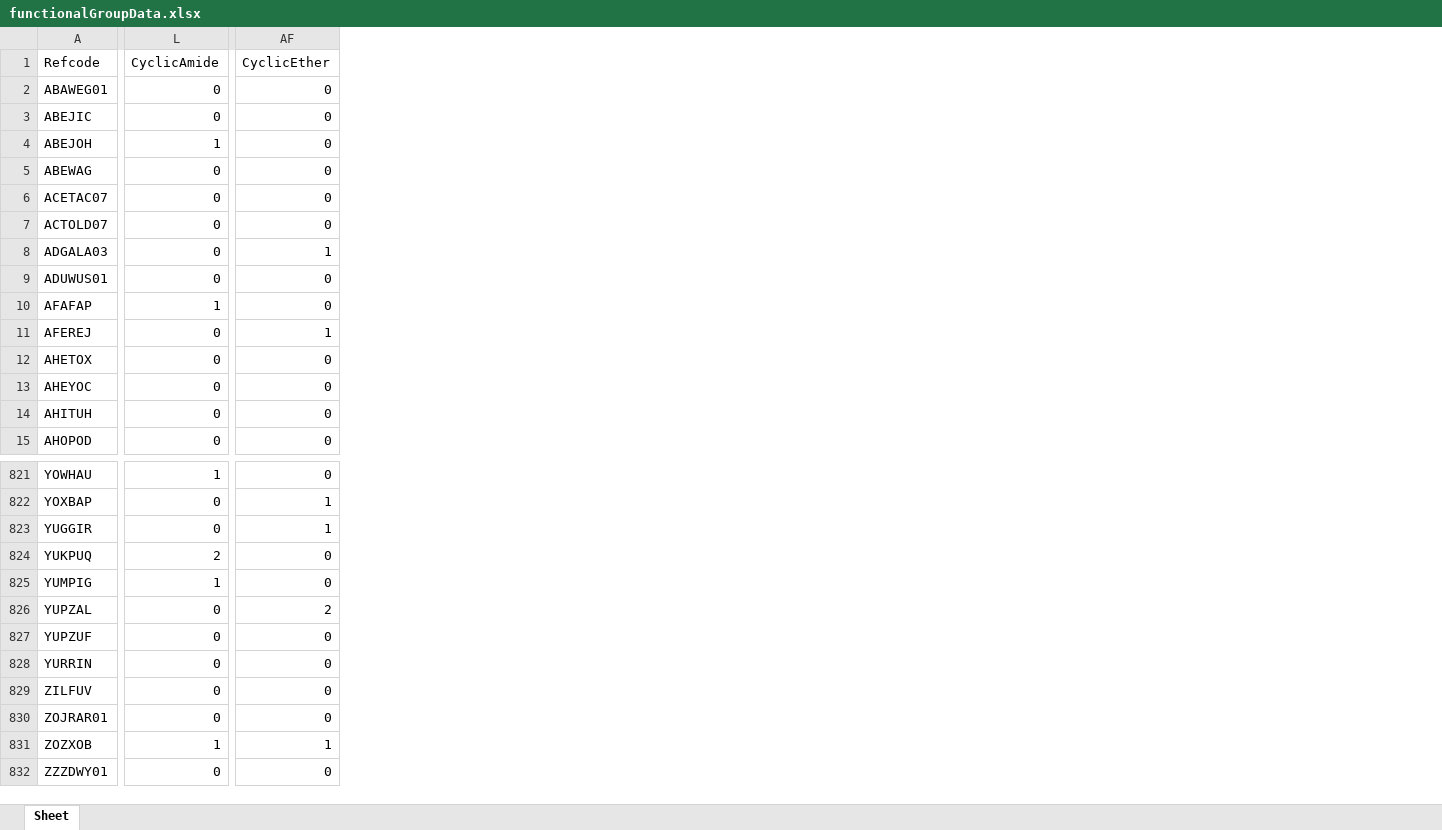
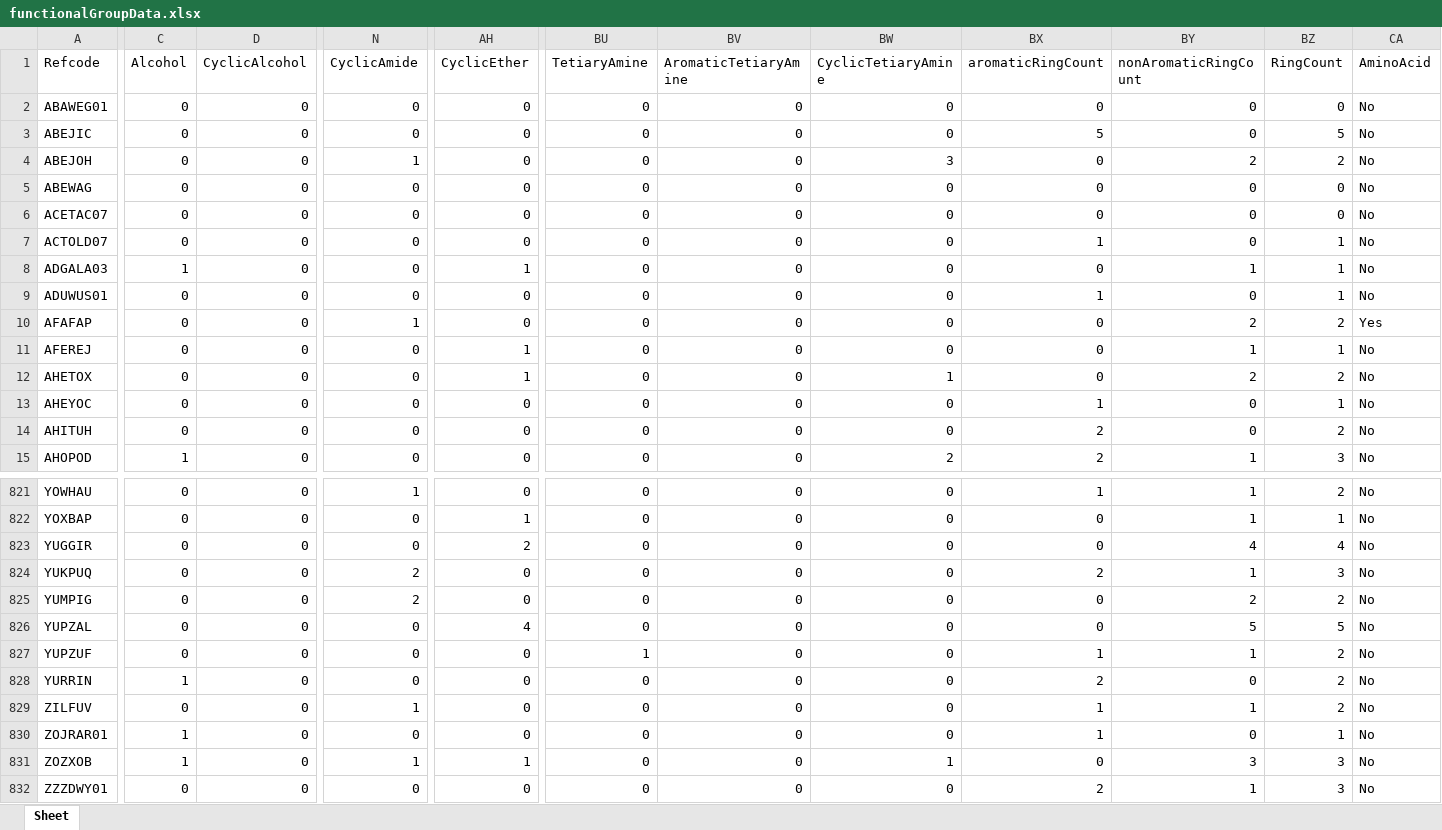
Before and after one commit to wtriddle/IFG, an Excel workbook: functionalGroupData.xlsx, sheet Sheet, drawn as a sheet; only a part is shown, gaps mark what is left out; values as stored, in another font and other column widths than the file's, no borders; addresses are those after the commit; the diff covers the shown part only; the diff names each change by its address in the sheet, - before the commit and + after, or states it on an @@ line.

Commit message:
Added Linear and Nonlinear number group distinctions to make expansion logics significantly more accurate.

```diff
--- a/functionalGroupData.xlsx (sheet Sheet)
+++ b/functionalGroupData.xlsx (sheet Sheet)
+column C (Alcohol), rows 2-15: 0 | 0 | 0 | 0 | 0 | 0 | 1 | 0 | 0 | 0 | 0 | 0 | 0 | 1; rows 821-832: 0 | 0 | 0 | 0 | 0 | 0 | 0 | 1 | 0 | 1 | 1 | 0
+column D (CyclicAlcohol), rows 2-15: all 0; rows 821-832: all 0
+column BU (TetiaryAmine), rows 2-15: all 0; rows 821-832: 0 | 0 | 0 | 0 | 0 | 0 | 1 | 0 | 0 | 0 | 0 | 0
+column BV (AromaticTetiaryAmine), rows 2-15: all 0; rows 821-832: all 0
+column BW (CyclicTetiaryAmine), rows 2-15: 0 | 0 | 3 | 0 | 0 | 0 | 0 | 0 | 0 | 0 | 1 | 0 | 0 | 2; rows 821-832: 0 | 0 | 0 | 0 | 0 | 0 | 0 | 0 | 0 | 0 | 1 | 0
+column BX (aromaticRingCount), rows 2-15: 0 | 5 | 0 | 0 | 0 | 1 | 0 | 1 | 0 | 0 | 0 | 1 | 2 | 2; rows 821-832: 1 | 0 | 0 | 2 | 0 | 0 | 1 | 2 | 1 | 1 | 0 | 2
+column BY (nonAromaticRingCount), rows 2-15: 0 | 0 | 2 | 0 | 0 | 0 | 1 | 0 | 2 | 1 | 2 | 0 | 0 | 1; rows 821-832: 1 | 1 | 4 | 1 | 2 | 5 | 1 | 0 | 1 | 0 | 3 | 1
+column BZ (RingCount), rows 2-15: 0 | 5 | 2 | 0 | 0 | 1 | 1 | 1 | 2 | 1 | 2 | 1 | 2 | 3; rows 821-832: 2 | 1 | 4 | 3 | 2 | 5 | 2 | 2 | 2 | 1 | 3 | 3
+column CA (AminoAcid), rows 2-15: No | No | No | No | No | No | No | No | Yes | No | No | No | No | No; rows 821-832: all No
-AH12 (CyclicEther): 0
+AH12 (CyclicEther): 1
-AH823 (CyclicEther): 1
+AH823 (CyclicEther): 2
-N825 (CyclicAmide): 1
+N825 (CyclicAmide): 2
-AH826 (CyclicEther): 2
+AH826 (CyclicEther): 4
-N829 (CyclicAmide): 0
+N829 (CyclicAmide): 1
```
Also changed, not shown: 186 edited cells elsewhere in this sheet, 3 other files.
